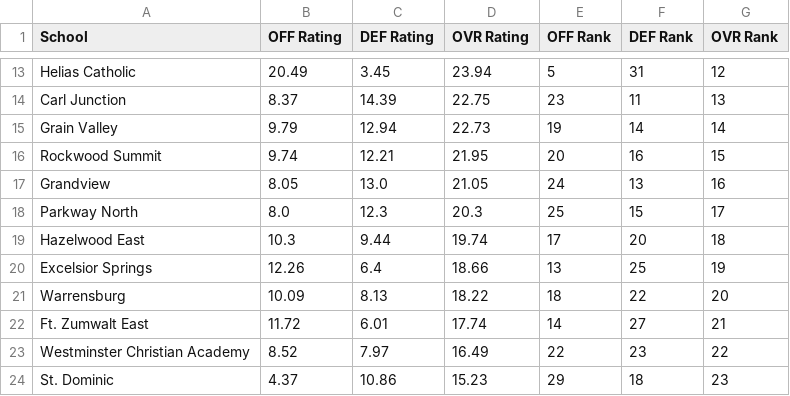
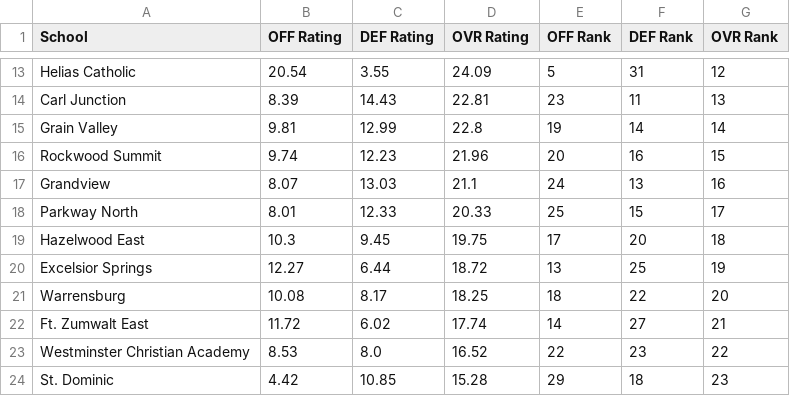
Before and after one commit to AllMOSports/football-ratings-2018, a CSV file: football_rankings_2018_class4.csv, drawn as a sheet; only a part is shown, gaps mark what is left out; the diff covers the shown part only; the diff names each change by its address in the sheet, - before the commit and + after, or states it on an @@ line.

```diff
--- a/football_rankings_2018_class4.csv
+++ b/football_rankings_2018_class4.csv
-B13 (OFF Rating): 20.49
+B13 (OFF Rating): 20.54
-C13 (DEF Rating): 3.45
+C13 (DEF Rating): 3.55
-D13 (OVR Rating): 23.94
+D13 (OVR Rating): 24.09
-B14 (OFF Rating): 8.37
+B14 (OFF Rating): 8.39
-C14 (DEF Rating): 14.39
+C14 (DEF Rating): 14.43
-D14 (OVR Rating): 22.75
+D14 (OVR Rating): 22.81
-B15 (OFF Rating): 9.79
+B15 (OFF Rating): 9.81
-C15 (DEF Rating): 12.94
+C15 (DEF Rating): 12.99
-D15 (OVR Rating): 22.73
+D15 (OVR Rating): 22.8
-C16 (DEF Rating): 12.21
+C16 (DEF Rating): 12.23
-D16 (OVR Rating): 21.95
+D16 (OVR Rating): 21.96
-B17 (OFF Rating): 8.05
+B17 (OFF Rating): 8.07
-C17 (DEF Rating): 13.0
+C17 (DEF Rating): 13.03
-D17 (OVR Rating): 21.05
+D17 (OVR Rating): 21.1
-B18 (OFF Rating): 8.0
+B18 (OFF Rating): 8.01
-C18 (DEF Rating): 12.3
+C18 (DEF Rating): 12.33
-D18 (OVR Rating): 20.3
+D18 (OVR Rating): 20.33
-C19 (DEF Rating): 9.44
+C19 (DEF Rating): 9.45
-D19 (OVR Rating): 19.74
+D19 (OVR Rating): 19.75
-B20 (OFF Rating): 12.26
+B20 (OFF Rating): 12.27
-C20 (DEF Rating): 6.4
+C20 (DEF Rating): 6.44
-D20 (OVR Rating): 18.66
+D20 (OVR Rating): 18.72
-B21 (OFF Rating): 10.09
+B21 (OFF Rating): 10.08
-C21 (DEF Rating): 8.13
+C21 (DEF Rating): 8.17
-D21 (OVR Rating): 18.22
+D21 (OVR Rating): 18.25
-C22 (DEF Rating): 6.01
+C22 (DEF Rating): 6.02
-B23 (OFF Rating): 8.52
+B23 (OFF Rating): 8.53
-C23 (DEF Rating): 7.97
+C23 (DEF Rating): 8.0
-D23 (OVR Rating): 16.49
+D23 (OVR Rating): 16.52
-B24 (OFF Rating): 4.37
+B24 (OFF Rating): 4.42
-C24 (DEF Rating): 10.86
+C24 (DEF Rating): 10.85
-D24 (OVR Rating): 15.23
+D24 (OVR Rating): 15.28
```
Also changed, not shown: 2 added rows, 2 removed rows and 127 edited cells elsewhere in this file, football_rankings_2018_all.csv, football_rankings_2018_class1.csv, 12 other files.
